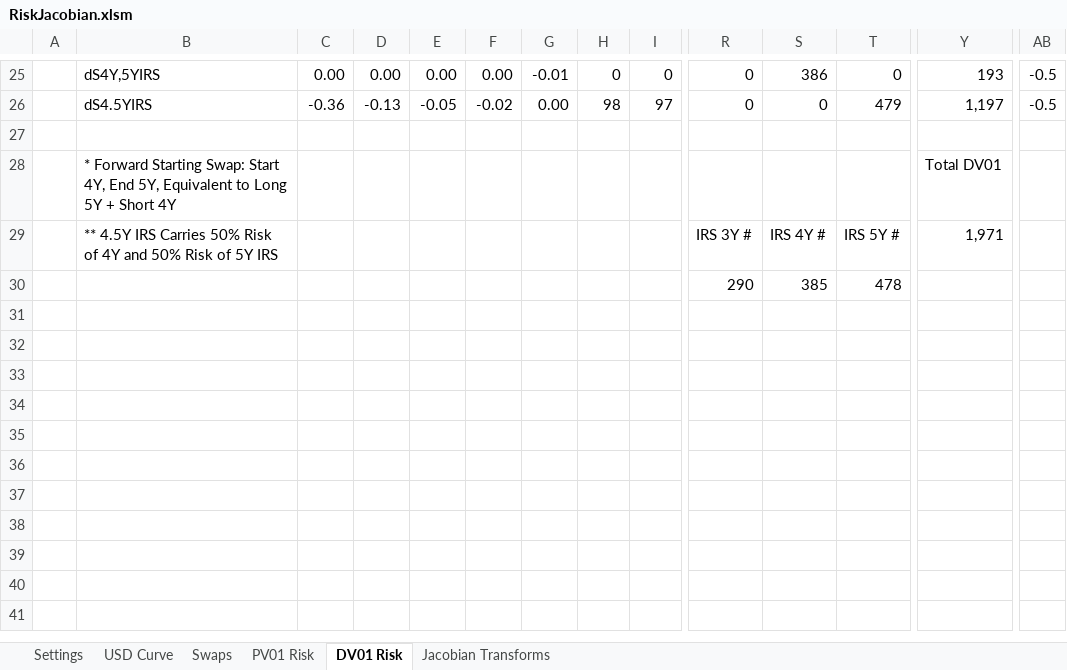
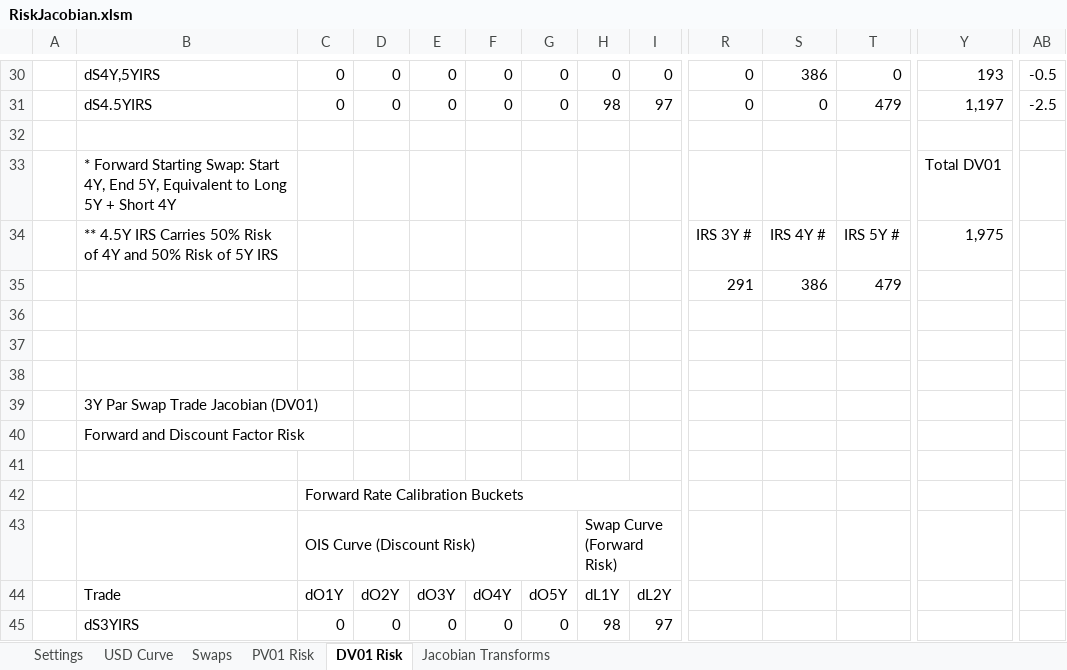
Before and after one commit to nburgessx/SwapsBook, an Excel workbook: .Excel/RiskJacobian.xlsm, sheet DV01 Risk, drawn as a sheet; only a part is shown, gaps mark what is left out; values as stored, in another font and other column widths than the file's, no cell formats; charts and pictures not drawn; addresses are those after the commit; rows hold the shown columns only; the diff covers the shown part only; the diff names each change by its address in the sheet, - before the commit and + after, or states it on an @@ line.

Commit message:
Updating advanced curves and risk support materials

```diff
--- a/.Excel/RiskJacobian.xlsm (sheet DV01 Risk)
+++ b/.Excel/RiskJacobian.xlsm (sheet DV01 Risk)
-C30: 0.00
+C30: 0
-D30: 0.00
+D30: 0
-E30: 0.00
+E30: 0
-F30: 0.00
+F30: 0
-G30: -0.01
+G30: 0
-C31: -0.36
+C31: 0
-D31: -0.13
+D31: 0
-E31: -0.05
+E31: 0
-F31: -0.02
+F31: 0
-G31: 0.00
+G31: 0
-AB31: -0.5
+AB31: -2.5
-Y34: 1,971
+Y34: 1,975
-R35: 290
+R35: 291
-S35: 385
+S35: 386
-T35: 478
+T35: 479
+row 38: (empty)
+row 39:  | 3Y Par Swap Trade Jacobian (DV01)
+row 40:  | Forward and Discount Factor Risk
+row 41: (empty)
+row 42:  |  | Forward Rate Calibration Buckets
+row 43:  |  | OIS Curve (Discount Risk) |  |  |  |  | Swap Curve (Forward Risk)
+row 44:  | Trade | dO1Y | dO2Y | dO3Y | dO4Y | dO5Y | dL1Y | dL2Y
+row 45:  | dS3YIRS | 0 | 0 | 0 | 0 | 0 | 98 | 97
```
Also changed, not shown: 16 added rows, 11 removed rows, 44 edited cells and merged cells elsewhere in this sheet, sheet Jacobian Transforms, cell formats, formulas that keep their value, charts or pictures, 04 Yield Curves/06 Advanced Curve Features/RiskJacobian.xlsm.
